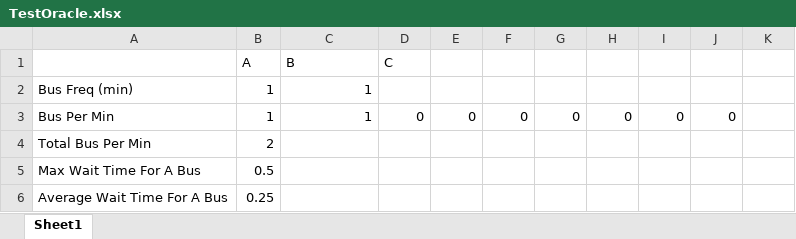
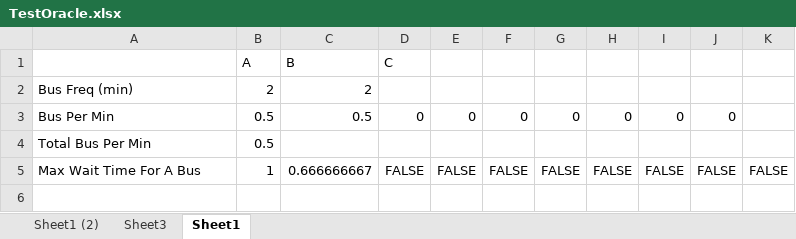
Before and after one commit to adriancheong/busarrivalestimater, an Excel workbook: BusArrivalEstimaterTest/TestOracle.xlsx, sheet Sheet1, drawn as a sheet; values as stored, in another font and other column widths than the file's, no borders; the diff names each change by its address in the sheet, - before the commit and + after, or states it on an @@ line.

```diff
--- a/BusArrivalEstimaterTest/TestOracle.xlsx (sheet Sheet1)
+++ b/BusArrivalEstimaterTest/TestOracle.xlsx (sheet Sheet1)
+sheet tab: Sheet1 (2)
+sheet tab: Sheet3
-B2: 1
+B2: 2
-C2: 1
+C2: 2
-B3: 1
+B3: 0.5
-C3: 1
+C3: 0.5
-B4: 2
+B4: 0.5
-B5: 0.5
+B5: 1
-C5: (empty)
+C5: 0.666666667
-D5: (empty)
+D5: FALSE
-E5: (empty)
+E5: FALSE
-F5: (empty)
+F5: FALSE
-G5: (empty)
+G5: FALSE
-H5: (empty)
+H5: FALSE
-I5: (empty)
+I5: FALSE
-J5: (empty)
+J5: FALSE
-K5: (empty)
+K5: FALSE
-row 6: Average Wait Time For A Bus | 0.25
```
Also changed, not shown: 3 other files.
